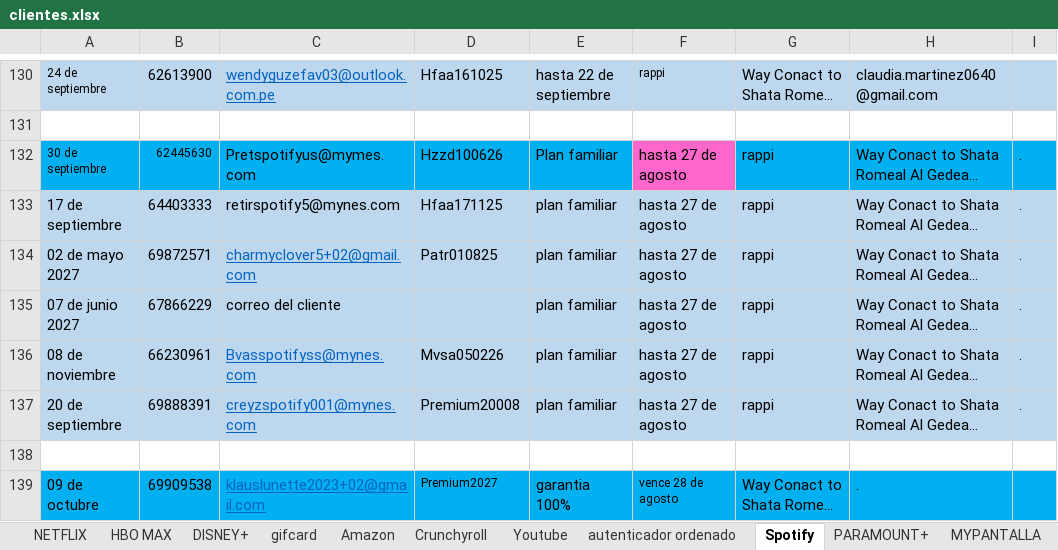
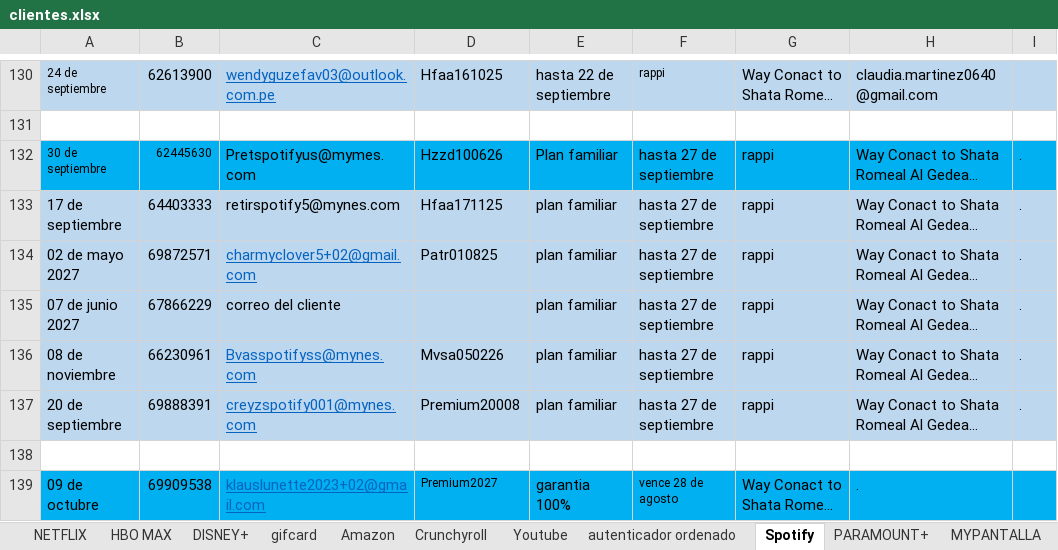
Before and after one commit to andresperea4215-beep/netflix-server, an Excel workbook: clientes.xlsx, sheet Spotify, drawn as a sheet; only a part is shown, gaps mark what is left out; long unchanged cells end in …; values as stored, in another font and other column widths than the file's, no borders; charts and pictures not drawn; the diff names each change by its address in the sheet, - before the commit and + after, or states it on an @@ line.

```diff
--- a/clientes.xlsx (sheet Spotify)
+++ b/clientes.xlsx (sheet Spotify)
-F132:F137: hasta 27 de agosto
+F132:F137: hasta 27 de septiembre
-F132 fill: #FF66CC
+F132 fill: #00B0F0
```
Also changed, not shown: sheet NETFLIX, sheet MYPANTALLA, sheet Amazon, sheet Youtube, charts or pictures.
